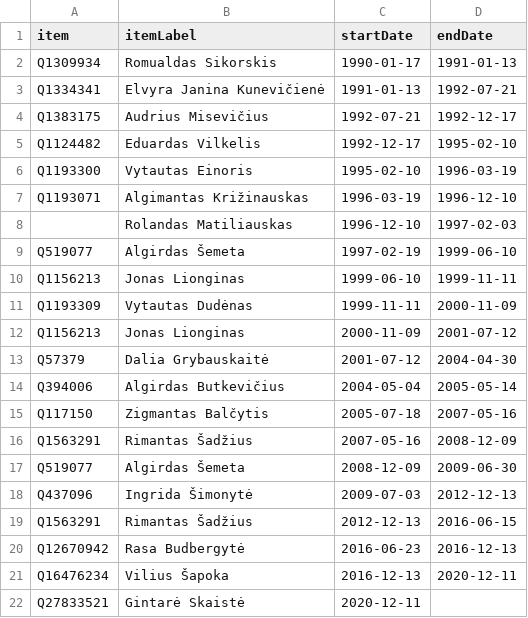
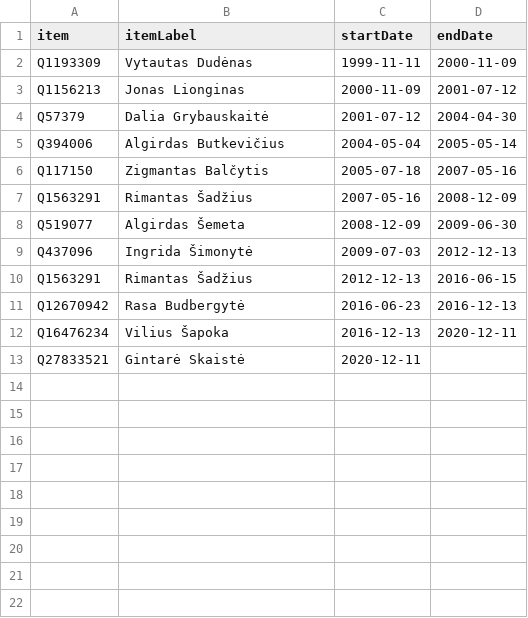
Before and after one commit to every-politician-scrapers/lithuania, a CSV file: sources/finance-minister/scraped.csv, drawn as a sheet.

```diff
--- a/sources/finance-minister/scraped.csv
+++ b/sources/finance-minister/scraped.csv
@@ -1,11 +1,2 @@
 item,itemLabel,startDate,endDate
-Q1309934,Romualdas Sikorskis,1990-01-17,1991-01-13
-Q1334341,Elvyra Janina Kunevičienė,1991-01-13,1992-07-21
-Q1383175,Audrius Misevičius,1992-07-21,1992-12-17
-Q1124482,Eduardas Vilkelis,1992-12-17,1995-02-10
-Q1193300,Vytautas Einoris,1995-02-10,1996-03-19
-Q1193071,Algimantas Križinauskas,1996-03-19,1996-12-10
-,Rolandas Matiliauskas,1996-12-10,1997-02-03
-Q519077,Algirdas Šemeta,1997-02-19,1999-06-10
-Q1156213,Jonas Lionginas,1999-06-10,1999-11-11
 Q1193309,Vytautas Dudėnas,1999-11-11,2000-11-09
```
Also changed, not shown: sources/economy-ministers/scraped.csv, sources/energy-ministers/wikidata.csv, 40 other files.
